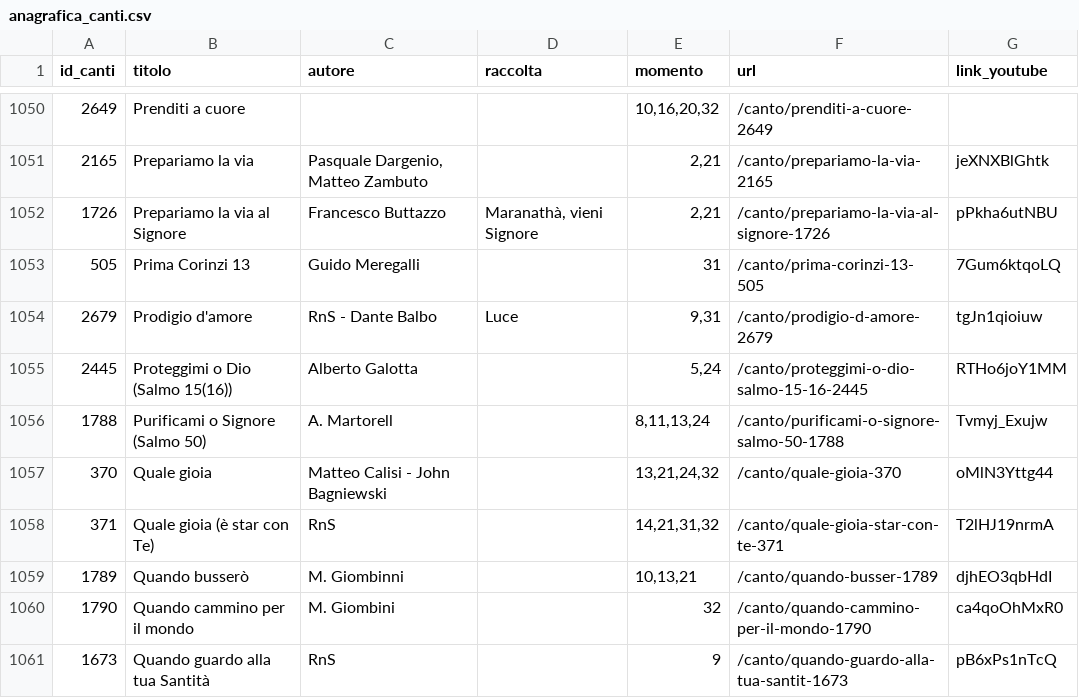
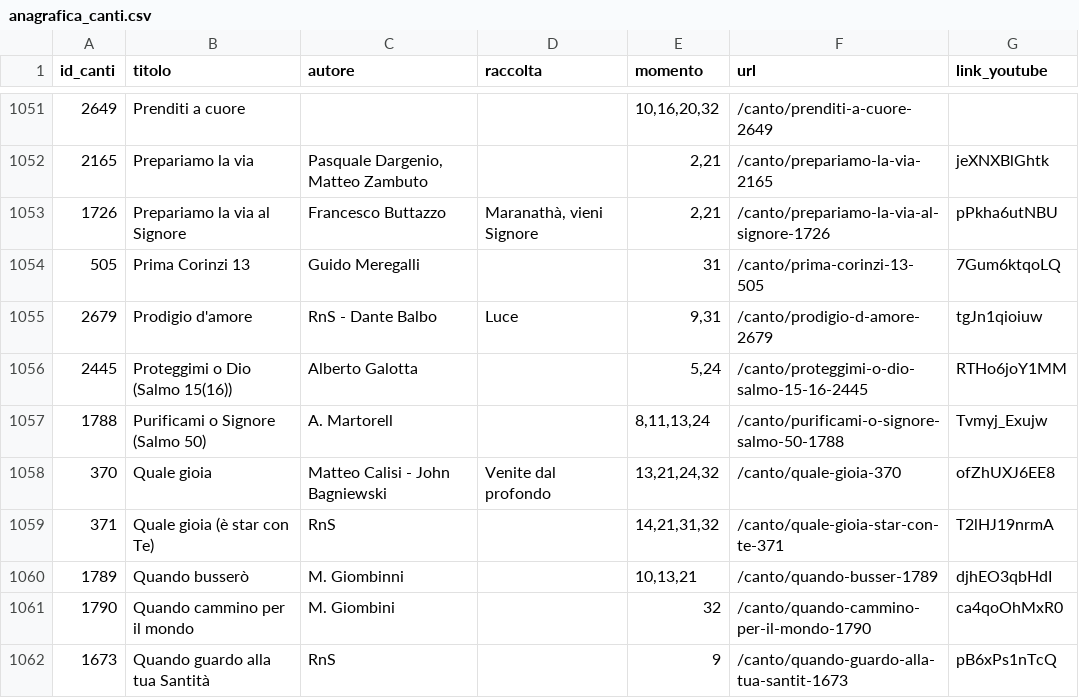
Before and after one commit to dennisangemi/hildegard, a CSV file: data/anagrafica_canti.csv, drawn as a sheet; only a part is shown, gaps mark what is left out; the diff covers the shown part only.

```diff
--- a/data/anagrafica_canti.csv
+++ b/data/anagrafica_canti.csv
@@ -1056,3 +1057,3 @@ id_canti,titolo,autore,raccolta,momento,url,link_youtube
 1788,Purificami o Signore (Salmo 50),A. Martorell,,"8,11,13,24",/canto/purificami-o-signore-salmo-50-1788,Tvmyj_Exujw
-370,Quale gioia,Matteo Calisi - John Bagniewski,,"13,21,24,32",/canto/quale-gioia-370,oMlN3Yttg44
+370,Quale gioia,Matteo Calisi - John Bagniewski,Venite dal profondo,"13,21,24,32",/canto/quale-gioia-370,ofZhUXJ6EE8
 371,Quale gioia (è star con Te),RnS,,"14,21,31,32",/canto/quale-gioia-star-con-te-371,T2lHJ19nrmA
```
Also changed, not shown: 2 added rows, 1 removed row and 86 edited cells elsewhere in this file, data/mean_similarities.csv, 8 other files.
